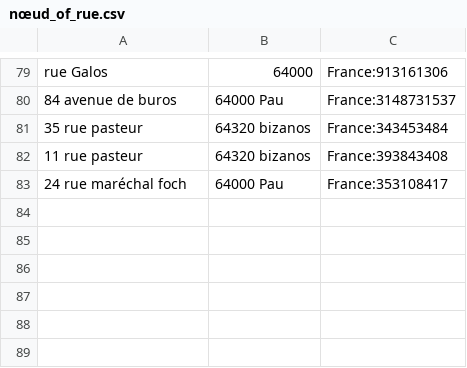
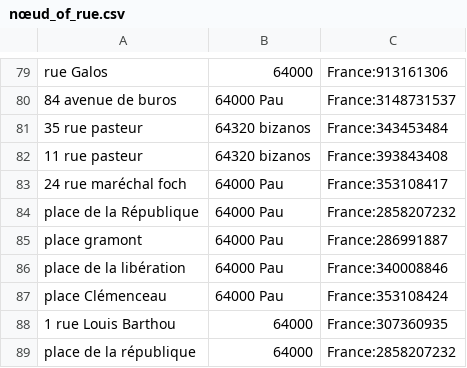
Before and after one commit to ccharign/osm-velo, a CSV file: données/nœud_of_rue.csv, drawn as a sheet; only a part is shown, gaps mark what is left out; the diff names each change by its address in the sheet, - before the commit and + after, or states it on an @@ line.

```diff
--- a/données/nœud_of_rue.csv
+++ b/données/nœud_of_rue.csv
+row 84: place de la République | 64000 Pau | France:2858207232
+row 85: place gramont | 64000 Pau | France:286991887
+row 86: place de la libération | 64000 Pau | France:340008846
+row 87: place Clémenceau | 64000 Pau | France:353108424
+row 88: 1 rue Louis Barthou | 64000 | France:307360935
+row 89: place de la république | 64000 | France:2858207232
```
Also changed, not shown: 3 other files.
